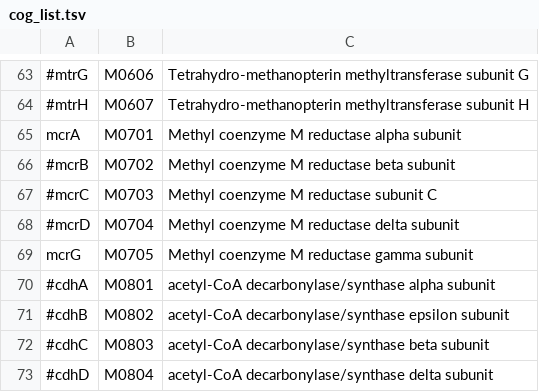
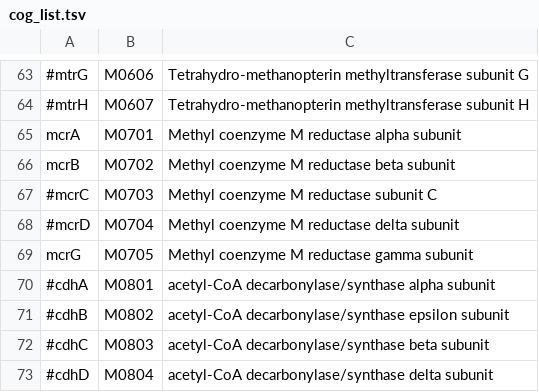
Before and after one commit to hallamlab/TreeSAPP, a TSV file: data/tree_data/cog_list.tsv, drawn as a sheet; only a part is shown, gaps mark what is left out; the diff names each change by its address in the sheet, - before the commit and + after, or states it on an @@ line.

Commit message:
Updated mcrB reference data

```diff
--- a/data/tree_data/cog_list.tsv
+++ b/data/tree_data/cog_list.tsv
-A66: #mcrB
+A66: mcrB
```
Also changed, not shown: 9 other files.
